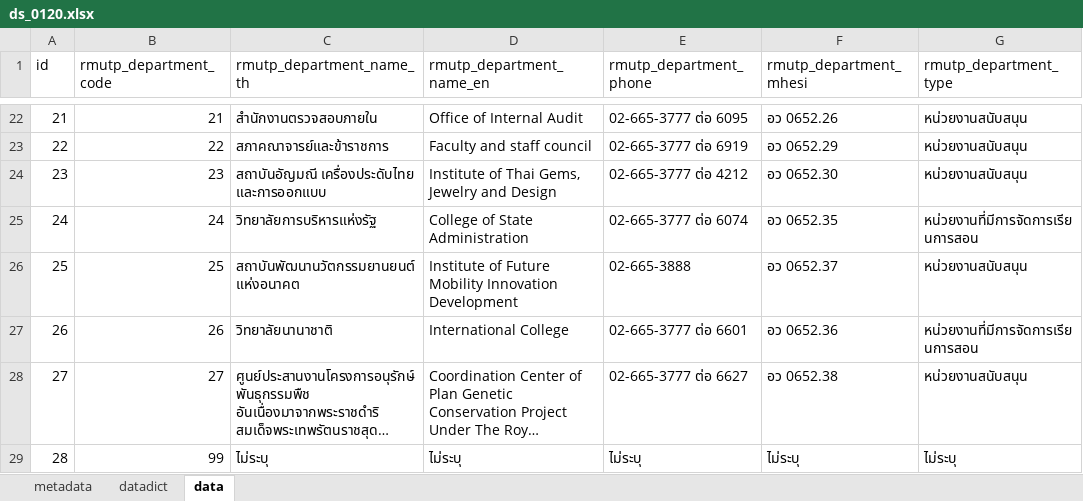
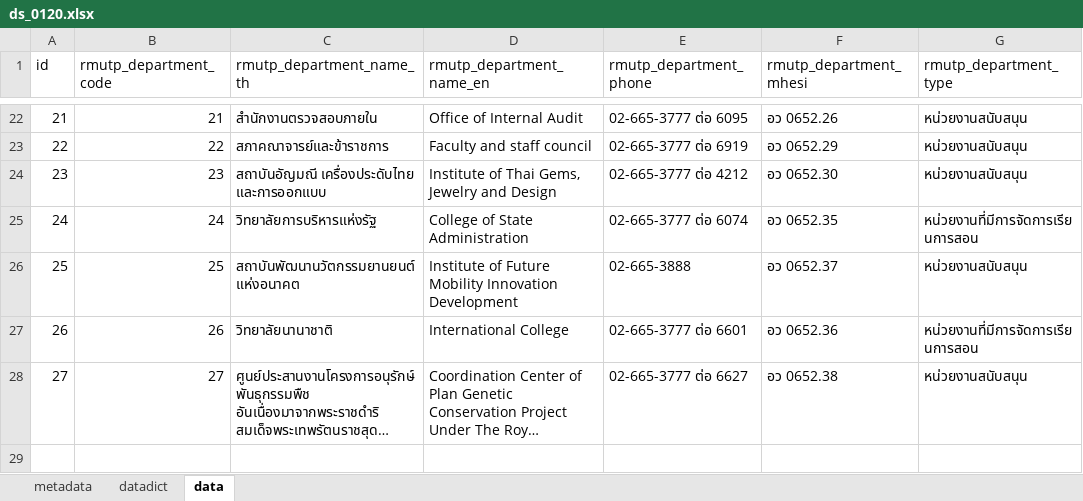
Before and after one commit to komjakk-sketch/rmutp-dashboard, an Excel workbook: ds_0120.xlsx, sheet data, drawn as a sheet; only a part is shown, gaps mark what is left out; long unchanged cells end in …; values as stored, in another font and other column widths than the file's, no borders; the diff names each change by its address in the sheet, - before the commit and + after, or states it on an @@ line.

Commit message:
Add files via upload

```diff
--- a/ds_0120.xlsx (sheet data)
+++ b/ds_0120.xlsx (sheet data)
-row 29: 28 | 99 | ไม่ระบุ | ไม่ระบุ | ไม่ระบุ | ไม่ระบุ | ไม่ระบุ
```
